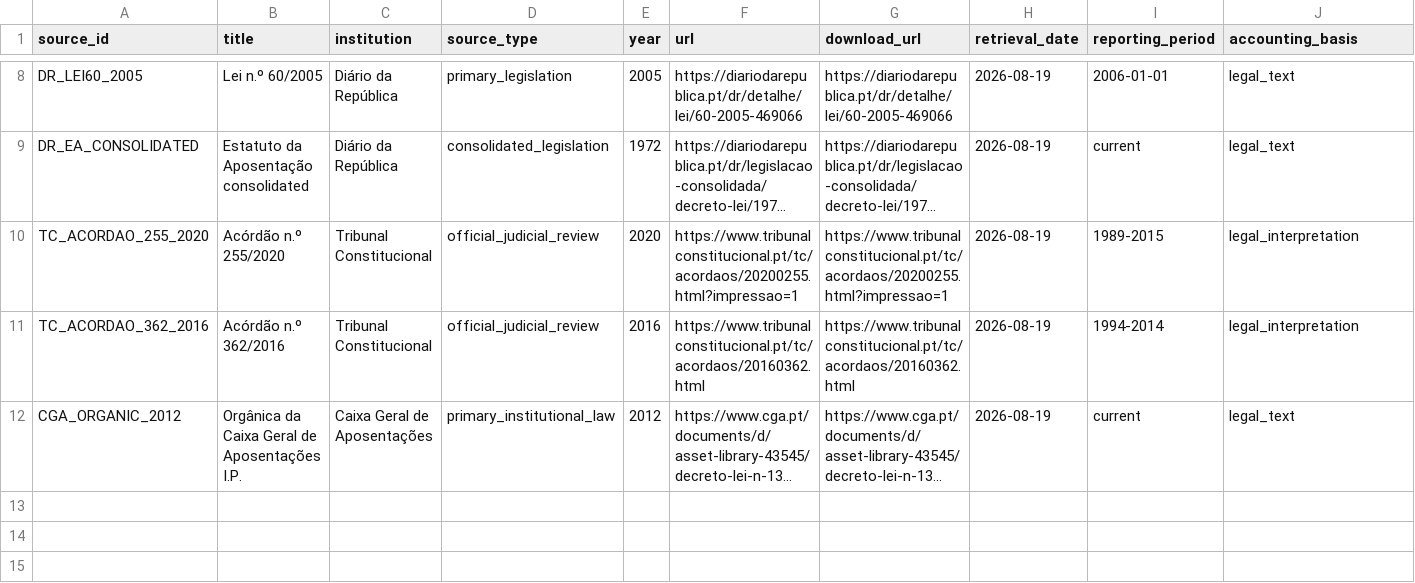
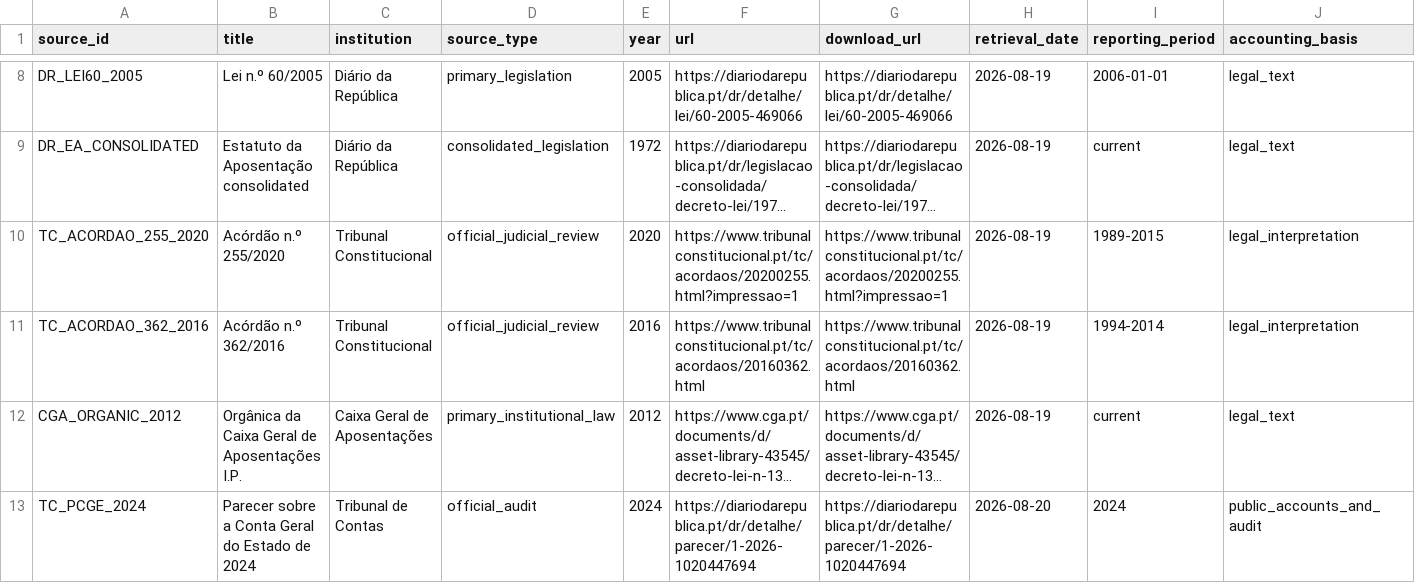
Before and after one commit to DiogoRibeiro7/portugal-public-pension-financing, a CSV file: evidence/source_registry.csv, drawn as a sheet; only a part is shown, gaps mark what is left out; long unchanged cells end in …; rows hold the shown columns only; the diff names each change by its address in the sheet, - before the commit and + after, or states it on an @@ line.

```diff
--- a/evidence/source_registry.csv
+++ b/evidence/source_registry.csv
+row 13: TC_PCGE_2024 | Parecer sobre a Conta Geral do Estado de 2024 | Tribunal de Contas | official_audit | 2024 | https://diariodarepublica.pt/dr/detalhe/parecer/1-2026-1020447694 | https://diariodarepublica.pt/dr/detalhe/parecer/1-2026-1020447694 | 2026-08-20 | 2024 | public_accounts_and_audit
```
Also changed, not shown: evidence/data_quality_registry.csv, evidence/reconciliation_log.csv, 9 other files.
